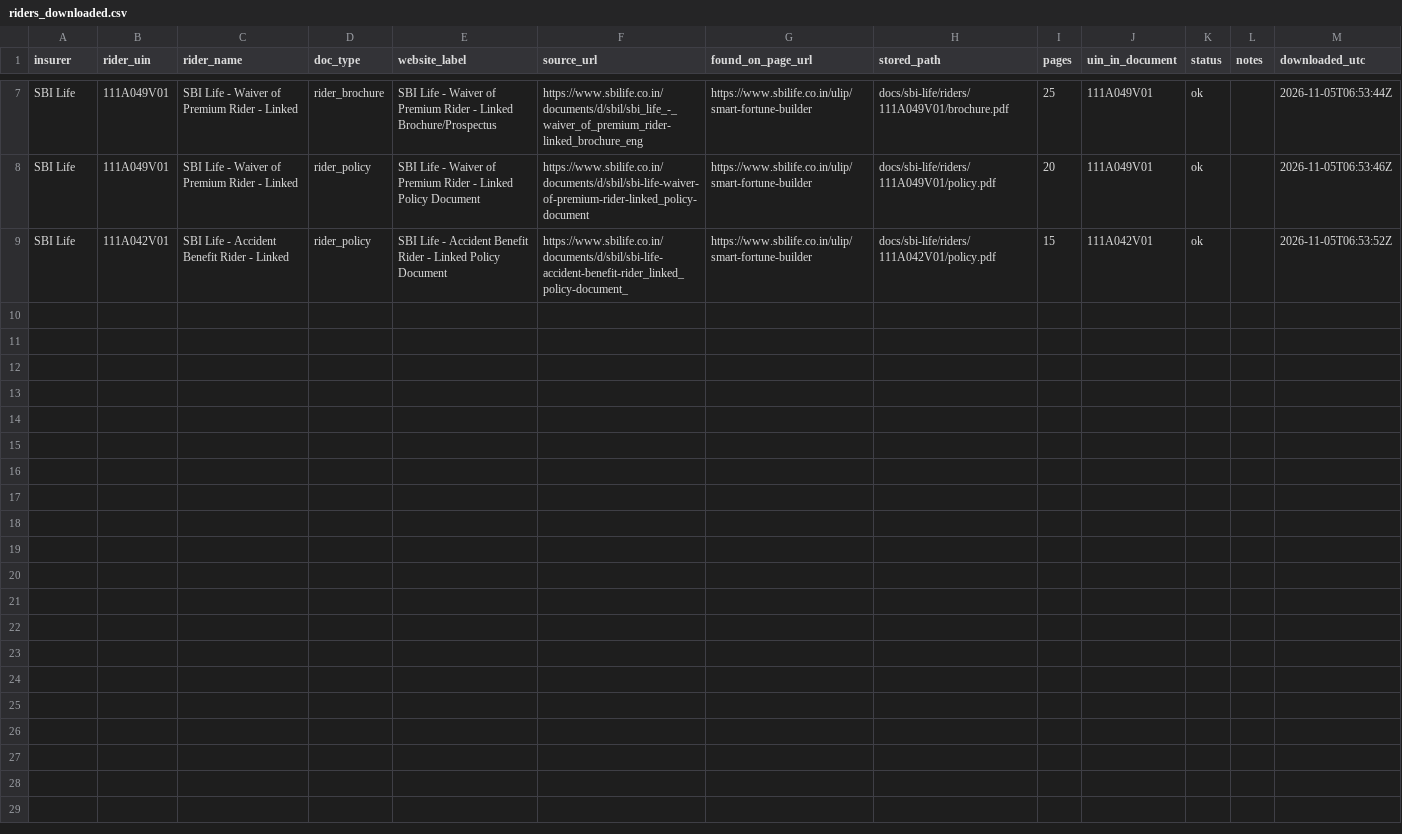
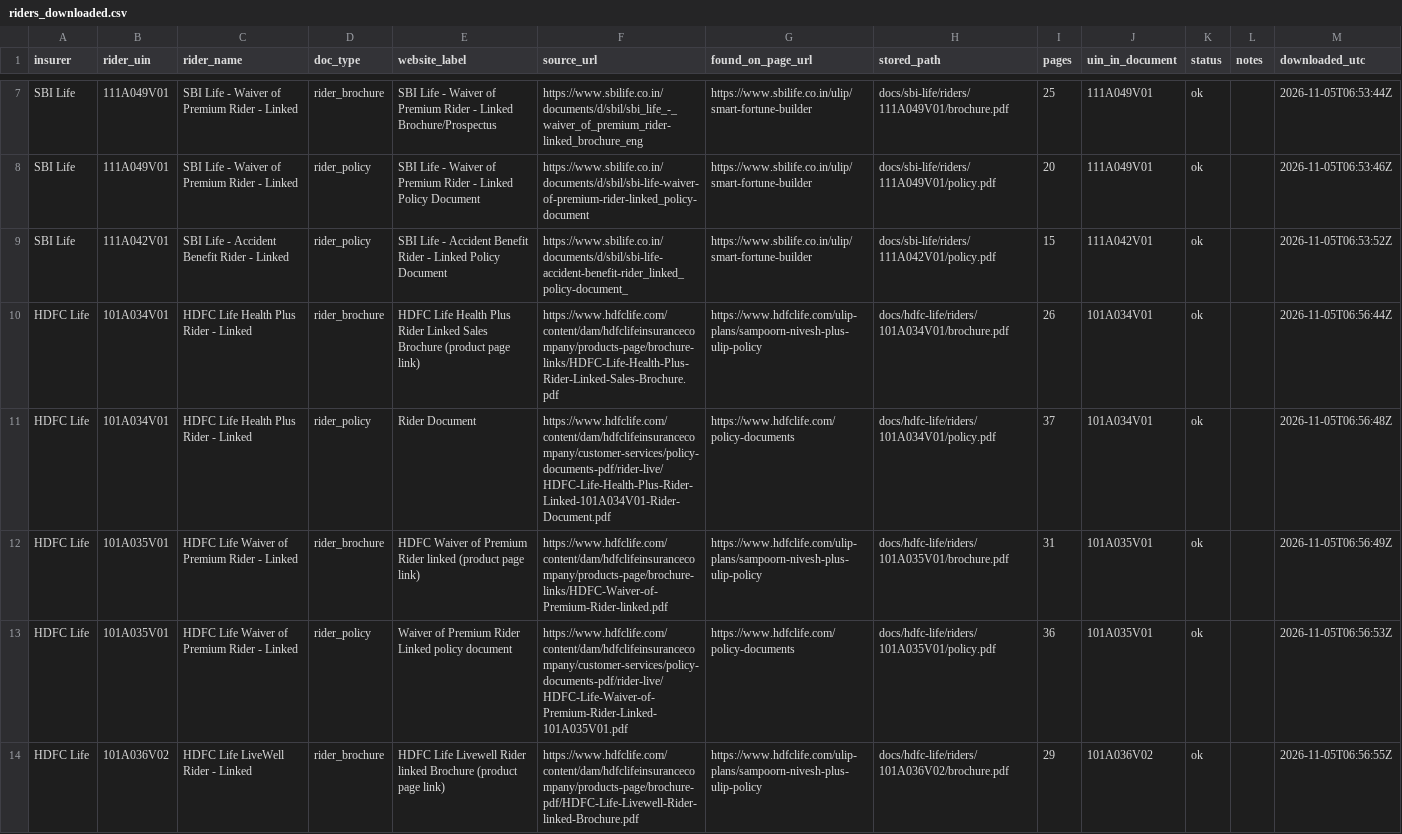
Before and after one commit to ahen-can/li-product-docs, a CSV file: results/riders_downloaded.csv, drawn as a sheet; only a part is shown, gaps mark what is left out; the diff covers the shown part only; the diff names each change by its address in the sheet, - before the commit and + after, or states it on an @@ line.

```diff
--- a/results/riders_downloaded.csv
+++ b/results/riders_downloaded.csv
+row 10: HDFC Life | 101A034V01 | HDFC Life Health Plus Rider - Linked | rider_brochure | HDFC Life Health Plus Rider Linked Sales Brochure (product page link) | https://www.hdfclife.com/content/dam/hdfclifeinsurancecompany/products-page/brochure-links/HDFC-Life-Health-Plus-Rider-Linked-Sales-Brochure.pdf | https://www.hdfclife.com/ulip-plans/sampoorn-nivesh-plus-ulip-policy | docs/hdfc-life/riders/101A034V01/brochure.pdf | 26 | 101A034V01 | ok |  | 2026-11-05T06:56:44Z
+row 11: HDFC Life | 101A034V01 | HDFC Life Health Plus Rider - Linked | rider_policy | Rider Document | https://www.hdfclife.com/content/dam/hdfclifeinsurancecompany/customer-services/policy-documents-pdf/rider-live/HDFC-Life-Health-Plus-Rider-Linked-101A034V01-Rider-Document.pdf | https://www.hdfclife.com/policy-documents | docs/hdfc-life/riders/101A034V01/policy.pdf | 37 | 101A034V01 | ok |  | 2026-11-05T06:56:48Z
+row 12: HDFC Life | 101A035V01 | HDFC Life Waiver of Premium Rider - Linked | rider_brochure | HDFC Waiver of Premium Rider linked (product page link) | https://www.hdfclife.com/content/dam/hdfclifeinsurancecompany/products-page/brochure-links/HDFC-Waiver-of-Premium-Rider-linked.pdf | https://www.hdfclife.com/ulip-plans/sampoorn-nivesh-plus-ulip-policy | docs/hdfc-life/riders/101A035V01/brochure.pdf | 31 | 101A035V01 | ok |  | 2026-11-05T06:56:49Z
+row 13: HDFC Life | 101A035V01 | HDFC Life Waiver of Premium Rider - Linked | rider_policy | Waiver of Premium Rider Linked policy document | https://www.hdfclife.com/content/dam/hdfclifeinsurancecompany/customer-services/policy-documents-pdf/rider-live/HDFC-Life-Waiver-of-Premium-Rider-Linked-101A035V01.pdf | https://www.hdfclife.com/policy-documents | docs/hdfc-life/riders/101A035V01/policy.pdf | 36 | 101A035V01 | ok |  | 2026-11-05T06:56:53Z
+row 14: HDFC Life | 101A036V02 | HDFC Life LiveWell Rider - Linked | rider_brochure | HDFC Life Livewell Rider linked Brochure (product page link) | https://www.hdfclife.com/content/dam/hdfclifeinsurancecompany/products-page/brochure-pdf/HDFC-Life-Livewell-Rider-linked-Brochure.pdf | https://www.hdfclife.com/ulip-plans/sampoorn-nivesh-plus-ulip-policy | docs/hdfc-life/riders/101A036V02/brochure.pdf | 29 | 101A036V02 | ok |  | 2026-11-05T06:56:55Z
```
Also changed, not shown: 5 added rows elsewhere in this file, index.csv, results/riders_universal.csv, 33 other files.
